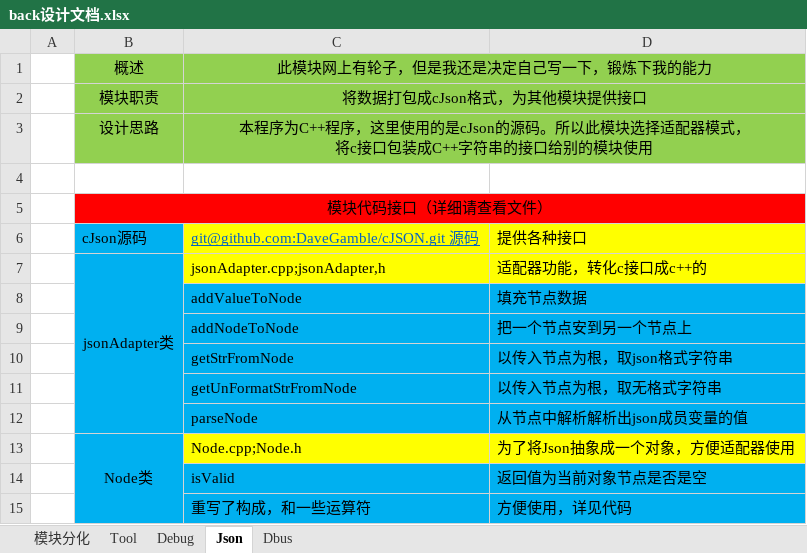
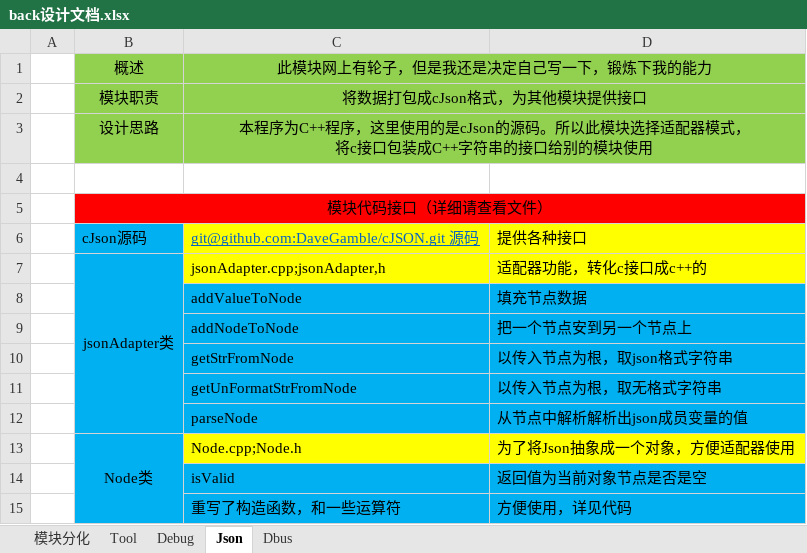
Before and after one commit to lvxu2020/CatLitterBox, an Excel workbook: back/doc/back设计文档.xlsx, sheet Json, drawn as a sheet; values as stored, in another font and other column widths than the file's, no borders; the diff names each change by its address in the sheet, - before the commit and + after, or states it on an @@ line.

```diff
--- a/back/doc/back设计文档.xlsx (sheet Json)
+++ b/back/doc/back设计文档.xlsx (sheet Json)
-C15: 重写了构成，和一些运算符
+C15: 重写了构造函数，和一些运算符
```
Also changed, not shown: charts or pictures, 14 other files.
